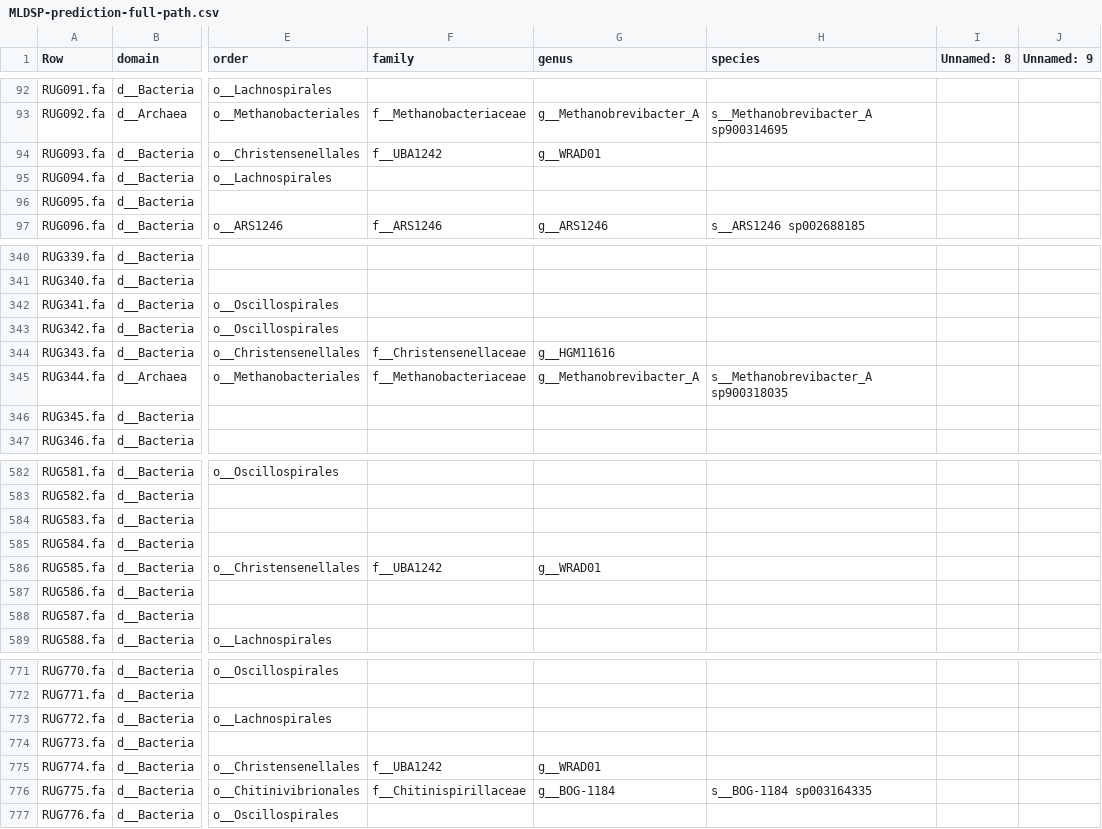
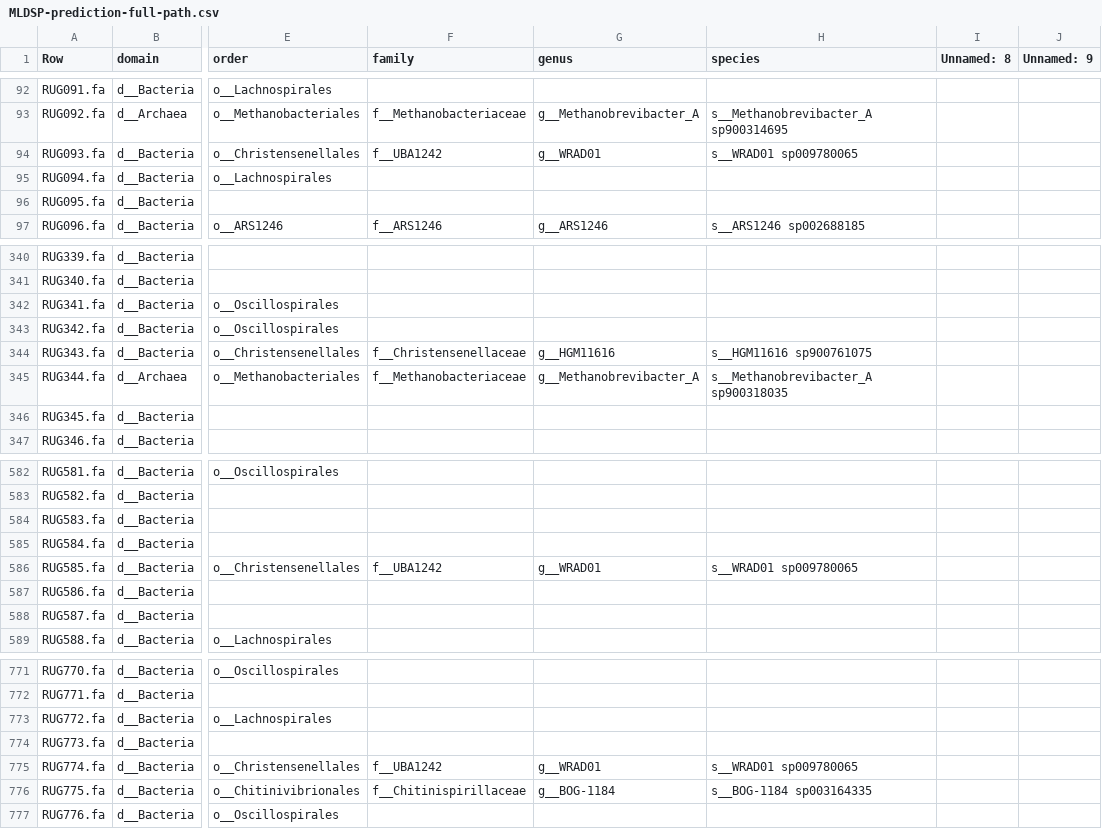
Before and after one commit to wxli0/MT-MAG, a CSV file: outputs-r202/MLDSP-prediction-full-path.csv, drawn as a sheet; only a part is shown, gaps mark what is left out; the diff names each change by its address in the sheet, - before the commit and + after, or states it on an @@ line.

Commit message:
updated outputs

```diff
--- a/outputs-r202/MLDSP-prediction-full-path.csv
+++ b/outputs-r202/MLDSP-prediction-full-path.csv
-H94 (species): (empty)
+H94 (species): s__WRAD01 sp009780065
-H344 (species): (empty)
+H344 (species): s__HGM11616 sp900761075
-H586 (species): (empty)
+H586 (species): s__WRAD01 sp009780065
-H775 (species): (empty)
+H775 (species): s__WRAD01 sp009780065
```
Also changed, not shown: 2 other files.
